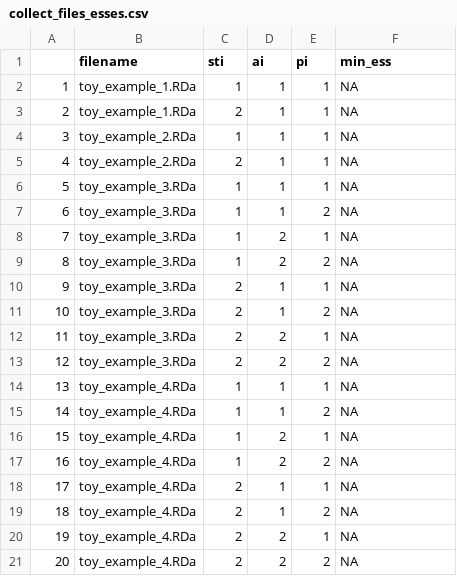
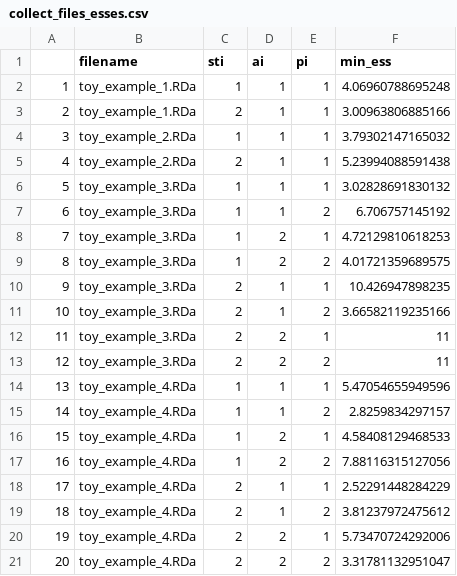
Before and after one commit to richelbilderbeek/wiritttea, a CSV file: inst/extdata/collect_files_esses.csv, drawn as a sheet.

```diff
--- a/inst/extdata/collect_files_esses.csv
+++ b/inst/extdata/collect_files_esses.csv
@@ -1,21 +1,21 @@
 "","filename","sti","ai","pi","min_ess"
-"1","toy_example_1.RDa",1,1,1,NA
-"2","toy_example_1.RDa",2,1,1,NA
-"3","toy_example_2.RDa",1,1,1,NA
-"4","toy_example_2.RDa",2,1,1,NA
-"5","toy_example_3.RDa",1,1,1,NA
-"6","toy_example_3.RDa",1,1,2,NA
-"7","toy_example_3.RDa",1,2,1,NA
-"8","toy_example_3.RDa",1,2,2,NA
-"9","toy_example_3.RDa",2,1,1,NA
-"10","toy_example_3.RDa",2,1,2,NA
-"11","toy_example_3.RDa",2,2,1,NA
-"12","toy_example_3.RDa",2,2,2,NA
-"13","toy_example_4.RDa",1,1,1,NA
-"14","toy_example_4.RDa",1,1,2,NA
-"15","toy_example_4.RDa",1,2,1,NA
-"16","toy_example_4.RDa",1,2,2,NA
-"17","toy_example_4.RDa",2,1,1,NA
-"18","toy_example_4.RDa",2,1,2,NA
-"19","toy_example_4.RDa",2,2,1,NA
-"20","toy_example_4.RDa",2,2,2,NA
+"1","toy_example_1.RDa",1,1,1,4.06960788695248
+"2","toy_example_1.RDa",2,1,1,3.00963806885166
+"3","toy_example_2.RDa",1,1,1,3.79302147165032
+"4","toy_example_2.RDa",2,1,1,5.23994088591438
+"5","toy_example_3.RDa",1,1,1,3.02828691830132
+"6","toy_example_3.RDa",1,1,2,6.706757145192
+"7","toy_example_3.RDa",1,2,1,4.72129810618253
+"8","toy_example_3.RDa",1,2,2,4.01721359689575
+"9","toy_example_3.RDa",2,1,1,10.426947898235
+"10","toy_example_3.RDa",2,1,2,3.66582119235166
+"11","toy_example_3.RDa",2,2,1,11
+"12","toy_example_3.RDa",2,2,2,11
+"13","toy_example_4.RDa",1,1,1,5.47054655949596
+"14","toy_example_4.RDa",1,1,2,2.8259834297157
+"15","toy_example_4.RDa",1,2,1,4.58408129468533
+"16","toy_example_4.RDa",1,2,2,7.88116315127056
+"17","toy_example_4.RDa",2,1,1,2.52291448284229
+"18","toy_example_4.RDa",2,1,2,3.81237972475612
+"19","toy_example_4.RDa",2,2,1,5.73470724292006
+"20","toy_example_4.RDa",2,2,2,3.31781132951047
```
Also changed, not shown: inst/extdata/collect_files_nltt_stats.csv, 3 other files.
